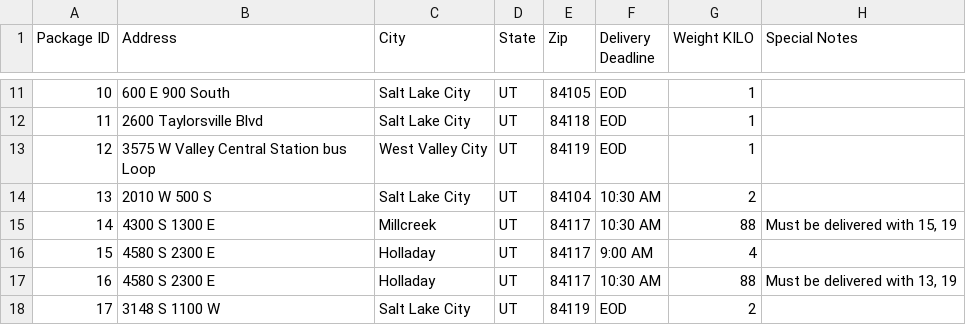
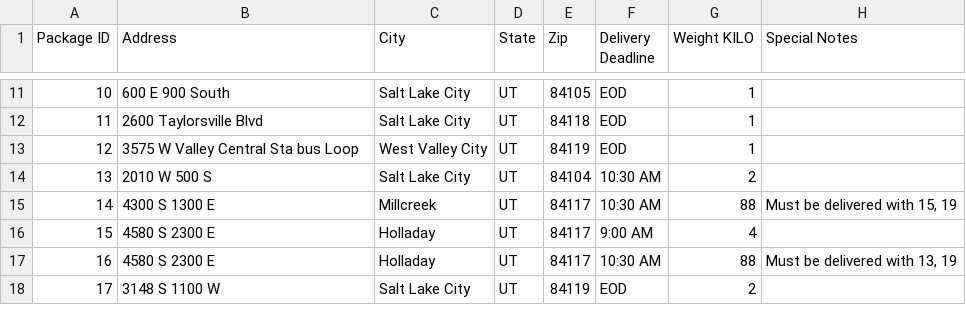
Before and after one commit to MLoomer/delivery_project_school_python, a CSV file: packages_csv.csv, drawn as a sheet; only a part is shown, gaps mark what is left out.

```diff
--- a/packages_csv.csv
+++ b/packages_csv.csv
@@ -12,3 +12,3 @@
 11,2600 Taylorsville Blvd,Salt Lake City,UT,84118,EOD,1,
-12,3575 W Valley Central Station bus Loop,West Valley City,UT,84119,EOD,1,
+12,3575 W Valley Central Sta bus Loop,West Valley City,UT,84119,EOD,1,
 13,2010 W 500 S,Salt Lake City,UT,84104,10:30 AM,2,
```
Also changed, not shown: 4 other files.
